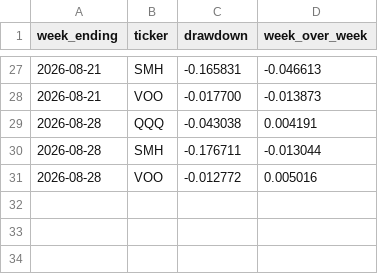
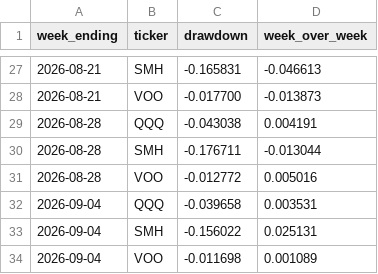
Before and after one commit to PeidongGao/WilliamGaoWeb, a CSV file: assets/data/weekly-market-history.csv, drawn as a sheet; only a part is shown, gaps mark what is left out.

Commit message:
Add September 4 market updates

```diff
--- a/assets/data/weekly-market-history.csv
+++ b/assets/data/weekly-market-history.csv
@@ -31 +31,4 @@ week_ending,ticker,drawdown,week_over_week
 2026-08-28,VOO,-0.012772,0.005016
+2026-09-04,QQQ,-0.039658,0.003531
+2026-09-04,SMH,-0.156022,0.025131
+2026-09-04,VOO,-0.011698,0.001089
```
Also changed, not shown: 3 other files.
